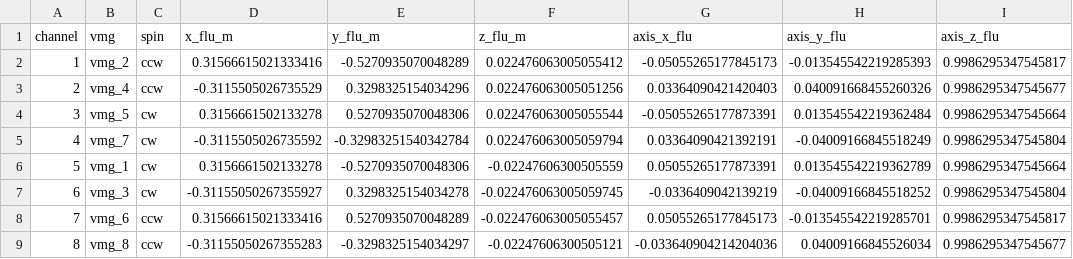
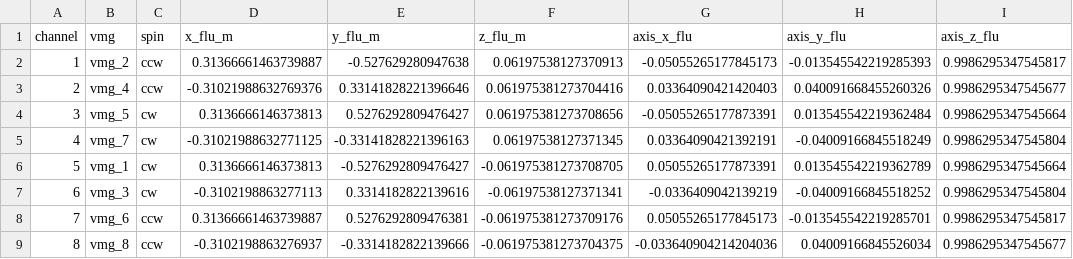
Before and after one commit to petayyyy/sverk_gz_overrides, a CSV file: models/porter_D2/config/motor_channels.csv, drawn as a sheet.

Commit message:
feat(sitl): update Porter D2 physics from Fusion assembly revision 35

```diff
--- a/models/porter_D2/config/motor_channels.csv
+++ b/models/porter_D2/config/motor_channels.csv
@@ -1,9 +1,9 @@
 channel,vmg,spin,x_flu_m,y_flu_m,z_flu_m,axis_x_flu,axis_y_flu,axis_z_flu
-1,vmg_2,ccw,0.31566615021333416,-0.5270935070048289,0.022476063005055412,-0.05055265177845173,-0.013545542219285393,0.9986295347545817
-2,vmg_4,ccw,-0.3115505026735529,0.3298325154034296,0.022476063005051256,0.03364090421420403,0.040091668455260326,0.9986295347545677
-3,vmg_5,cw,0.3156661502133278,0.5270935070048306,0.022476063005055544,-0.05055265177873391,0.013545542219362484,0.9986295347545664
-4,vmg_7,cw,-0.3115505026735592,-0.32983251540342784,0.022476063005059794,0.03364090421392191,-0.04009166845518249,0.9986295347545804
-5,vmg_1,cw,0.3156661502133278,-0.5270935070048306,-0.02247606300505559,0.05055265177873391,0.013545542219362789,0.9986295347545664
-6,vmg_3,cw,-0.31155050267355927,0.3298325154034278,-0.022476063005059745,-0.0336409042139219,-0.04009166845518252,0.9986295347545804
-7,vmg_6,ccw,0.31566615021333416,0.5270935070048289,-0.022476063005055457,0.05055265177845173,-0.013545542219285701,0.9986295347545817
-8,vmg_8,ccw,-0.31155050267355283,-0.3298325154034297,-0.02247606300505121,-0.033640904214204036,0.04009166845526034,0.9986295347545677
+1,vmg_2,ccw,0.31366661463739887,-0.527629280947638,0.06197538127370913,-0.05055265177845173,-0.013545542219285393,0.9986295347545817
+2,vmg_4,ccw,-0.31021988632769376,0.33141828221396646,0.061975381273704416,0.03364090421420403,0.040091668455260326,0.9986295347545677
+3,vmg_5,cw,0.3136666146373813,0.5276292809476427,0.061975381273708656,-0.05055265177873391,0.013545542219362484,0.9986295347545664
+4,vmg_7,cw,-0.31021988632771125,-0.33141828221396163,0.06197538127371345,0.03364090421392191,-0.04009166845518249,0.9986295347545804
+5,vmg_1,cw,0.3136666146373813,-0.5276292809476427,-0.061975381273708705,0.05055265177873391,0.013545542219362789,0.9986295347545664
+6,vmg_3,cw,-0.3102198863277113,0.3314182822139616,-0.06197538127371341,-0.0336409042139219,-0.04009166845518252,0.9986295347545804
+7,vmg_6,ccw,0.31366661463739887,0.5276292809476381,-0.061975381273709176,0.05055265177845173,-0.013545542219285701,0.9986295347545817
+8,vmg_8,ccw,-0.3102198863276937,-0.3314182822139666,-0.061975381273704375,-0.033640904214204036,0.04009166845526034,0.9986295347545677
```
Also changed, not shown: 10 other files.
